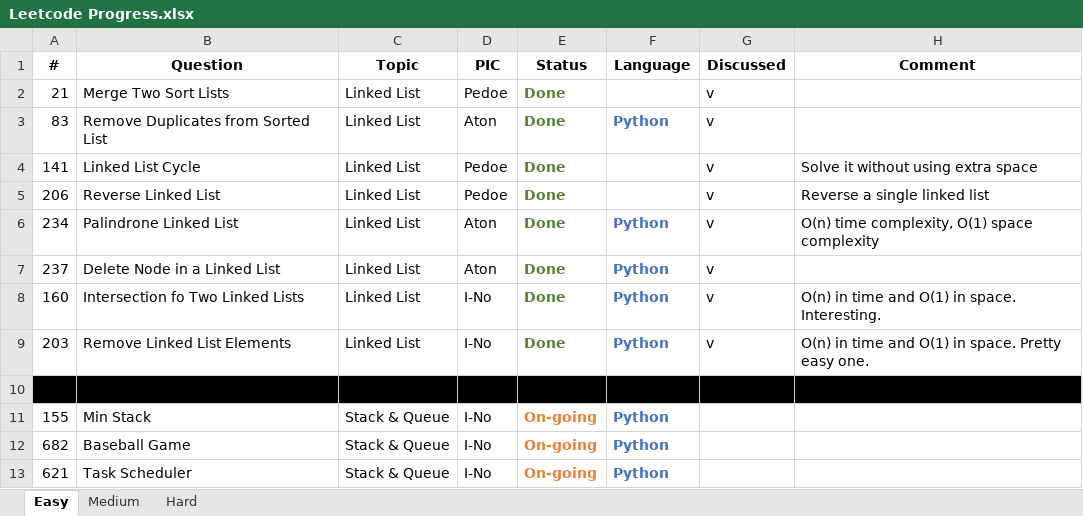
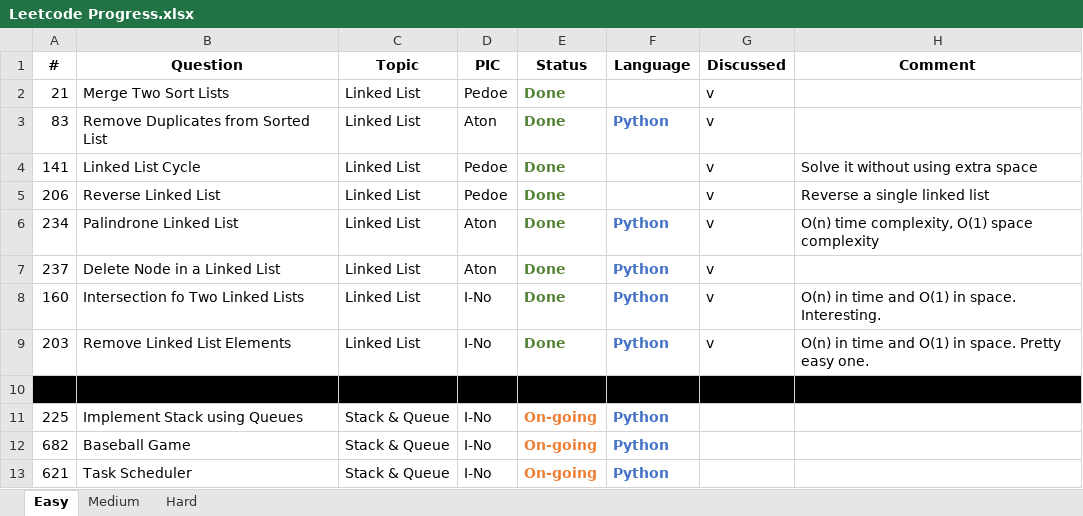
Before and after one commit to pedoe/Dream, an Excel workbook: Leetcode Progress.xlsx, sheet Easy, drawn as a sheet; values as stored, in another font and other column widths than the file's, no borders; the diff names each change by its address in the sheet, - before the commit and + after, or states it on an @@ line.

Commit message:
Update INo's assignment(155 to 225)

```diff
--- a/Leetcode Progress.xlsx (sheet Easy)
+++ b/Leetcode Progress.xlsx (sheet Easy)
-A11 (#): 155
+A11 (#): 225
-B11 (Question): Min Stack
+B11 (Question): Implement Stack using Queues
```
